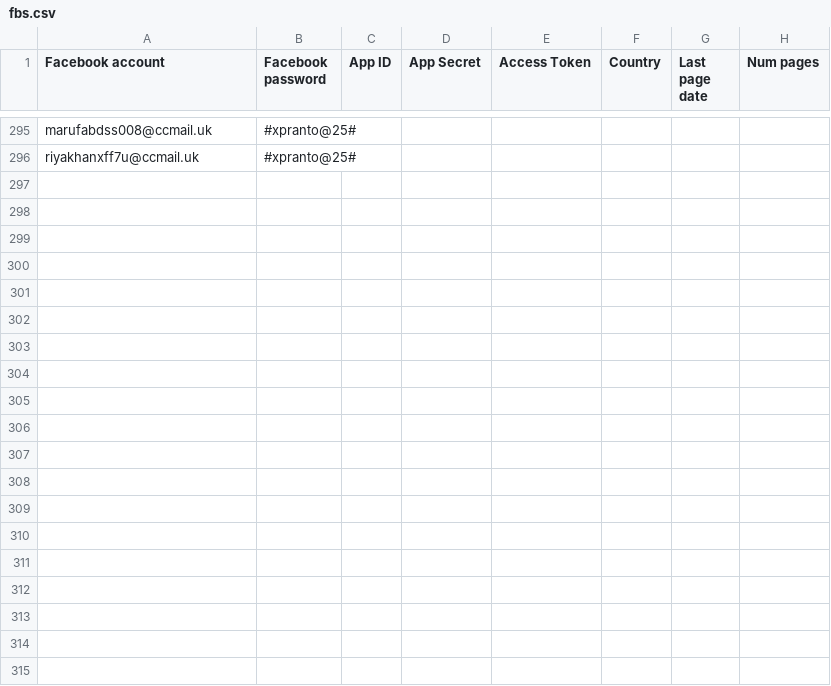
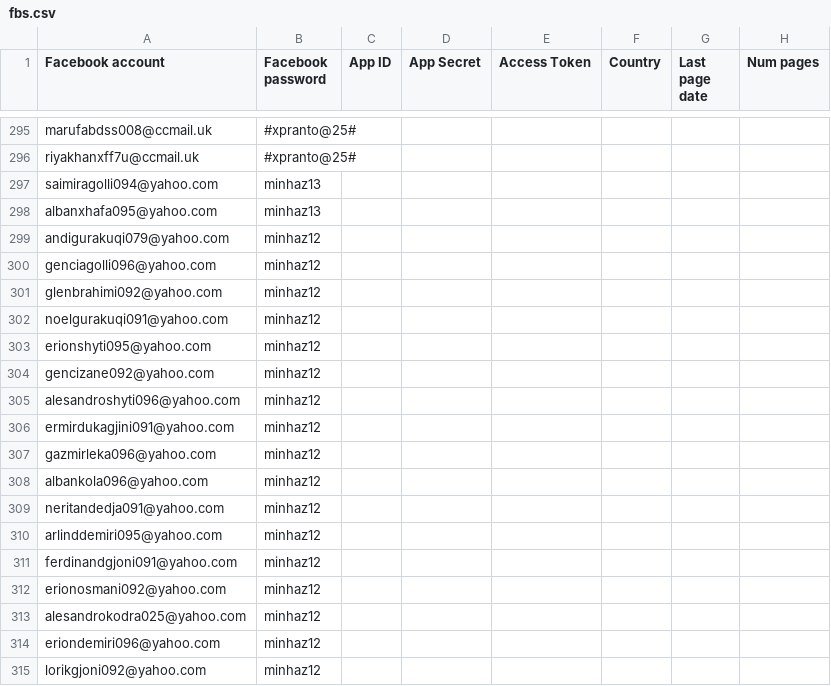
Before and after one commit to sammiphone6/Content_Arbitrage, a CSV file: account_adding/data/fbs.csv, drawn as a sheet; only a part is shown, gaps mark what is left out; the diff covers the shown part only.

```diff
--- a/account_adding/data/fbs.csv
+++ b/account_adding/data/fbs.csv
@@ -296 +296,20 @@ marufabdss008@ccmail.uk,#xpranto@25#,,,,,,
 riyakhanxff7u@ccmail.uk,#xpranto@25#,,,,,,
+saimiragolli094@yahoo.com,minhaz13,,,,,,
+albanxhafa095@yahoo.com,minhaz13,,,,,,
+andigurakuqi079@yahoo.com,minhaz12,,,,,,
+genciagolli096@yahoo.com,minhaz12,,,,,,
+glenbrahimi092@yahoo.com,minhaz12,,,,,,
+noelgurakuqi091@yahoo.com,minhaz12,,,,,,
+erionshyti095@yahoo.com,minhaz12,,,,,,
+gencizane092@yahoo.com,minhaz12,,,,,,
+alesandroshyti096@yahoo.com,minhaz12,,,,,,
+ermirdukagjini091@yahoo.com,minhaz12,,,,,,
+gazmirleka096@yahoo.com,minhaz12,,,,,,
+albankola096@yahoo.com,minhaz12,,,,,,
+neritandedja091@yahoo.com,minhaz12,,,,,,
+arlinddemiri095@yahoo.com,minhaz12,,,,,,
+ferdinandgjoni091@yahoo.com,minhaz12,,,,,,
+erionosmani092@yahoo.com,minhaz12,,,,,,
+alesandrokodra025@yahoo.com,minhaz12,,,,,,
+eriondemiri096@yahoo.com,minhaz12,,,,,,
+lorikgjoni092@yahoo.com,minhaz12,,,,,,
```
Also changed, not shown: 71 added rows and 1 edited cell elsewhere in this file, account_adding/account_cleaning/output.csv, account_posting/data/stats.csv, 5 other files.
